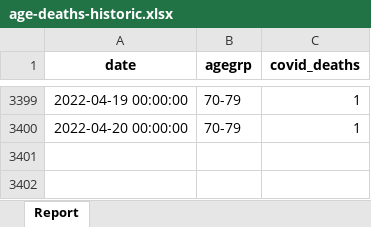
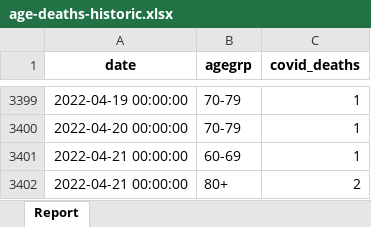
Before and after one commit to ercbk/Indiana-COVID-19-Tracker, an Excel workbook: data/age-deaths-historic.xlsx, sheet Report, drawn as a sheet; only a part is shown, gaps mark what is left out; values as stored, in another font and other column widths than the file's, no borders; the diff names each change by its address in the sheet, - before the commit and + after, or states it on an @@ line.

```diff
--- a/data/age-deaths-historic.xlsx (sheet Report)
+++ b/data/age-deaths-historic.xlsx (sheet Report)
+row 3401: 2022-04-21 00:00:00 | 60-69 | 1
+row 3402: 2022-04-21 00:00:00 | 80+ | 2
```
Also changed, not shown: 23 other files.
